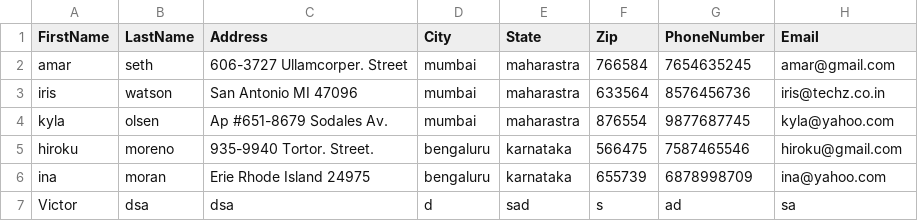
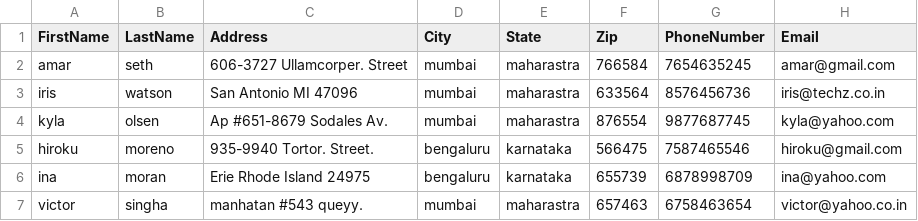
Before and after one commit to victorsingha/Address-Book, a CSV file: Address-Book/Data.csv, drawn as a sheet; removed rows and columns are numbered as before the commit, all else as after; the diff names each change by its address in the sheet, - before the commit and + after, or states it on an @@ line.

Commit message:
[victor] record

```diff
--- a/Address-Book/Data.csv
+++ b/Address-Book/Data.csv
-row 7: Victor | dsa | dsa | d | sad | s | ad | sa
+row 7: victor | singha | manhatan #543 queyy. | mumbai | maharastra | 657463 | 6758463654 | victor@yahoo.co.in
```
